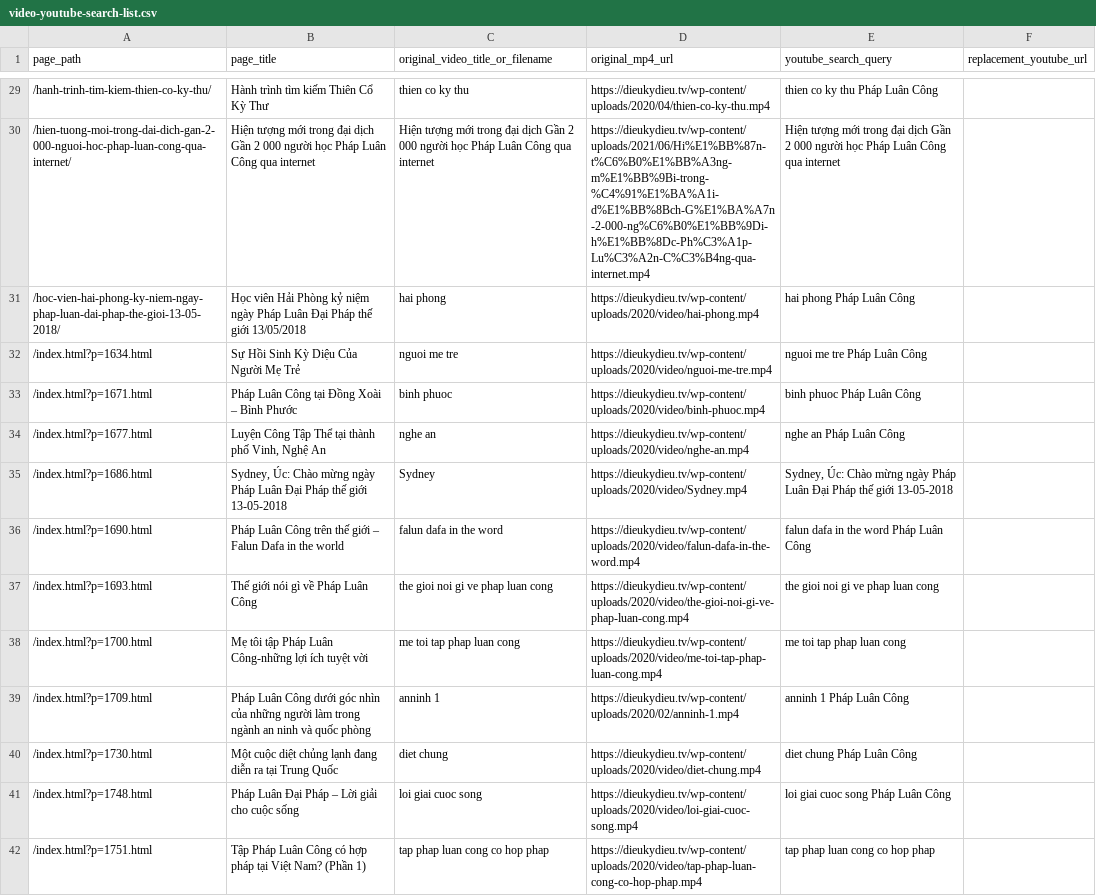
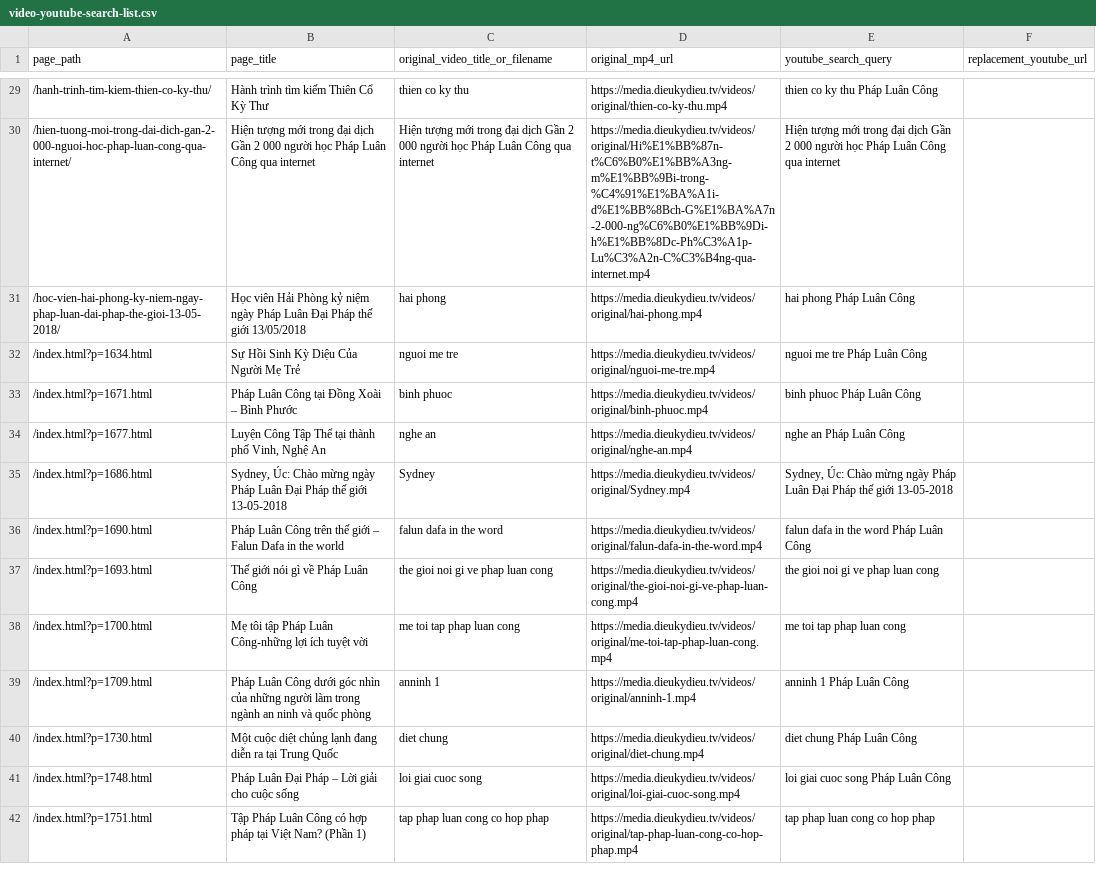
Before and after one commit to dkdpro2022-debug/dkd-static, a CSV file: maintenance/video-youtube-search-list.csv, drawn as a sheet; only a part is shown, gaps mark what is left out; the diff covers the shown part only; the diff names each change by its address in the sheet, - before the commit and + after, or states it on an @@ line.

```diff
--- a/maintenance/video-youtube-search-list.csv
+++ b/maintenance/video-youtube-search-list.csv
-D29 (original_mp4_url): https://dieukydieu.tv/wp-content/uploads/2020/04/thien-co-ky-thu.mp4
+D29 (original_mp4_url): https://media.dieukydieu.tv/videos/original/thien-co-ky-thu.mp4
-D30 (original_mp4_url): https://dieukydieu.tv/wp-content/uploads/2021/06/Hi%E1%BB%87n-t%C6%B0%E1%BB%A3ng-m%E1%BB%9Bi-trong-%C4%91%E1%BA%A1i-d%E1%BB%8Bch-G%E1%BA%A7n-2-000-ng%C6%B0%E1%BB%9Di-h%E1%BB%8Dc-Ph%C3%A1p-Lu%C3%A2n-C%C3%B4ng-qua-internet.mp4
+D30 (original_mp4_url): https://media.dieukydieu.tv/videos/original/Hi%E1%BB%87n-t%C6%B0%E1%BB%A3ng-m%E1%BB%9Bi-trong-%C4%91%E1%BA%A1i-d%E1%BB%8Bch-G%E1%BA%A7n-2-000-ng%C6%B0%E1%BB%9Di-h%E1%BB%8Dc-Ph%C3%A1p-Lu%C3%A2n-C%C3%B4ng-qua-internet.mp4
-D31 (original_mp4_url): https://dieukydieu.tv/wp-content/uploads/2020/video/hai-phong.mp4
+D31 (original_mp4_url): https://media.dieukydieu.tv/videos/original/hai-phong.mp4
-D32 (original_mp4_url): https://dieukydieu.tv/wp-content/uploads/2020/video/nguoi-me-tre.mp4
+D32 (original_mp4_url): https://media.dieukydieu.tv/videos/original/nguoi-me-tre.mp4
-D33 (original_mp4_url): https://dieukydieu.tv/wp-content/uploads/2020/video/binh-phuoc.mp4
+D33 (original_mp4_url): https://media.dieukydieu.tv/videos/original/binh-phuoc.mp4
-D34 (original_mp4_url): https://dieukydieu.tv/wp-content/uploads/2020/video/nghe-an.mp4
+D34 (original_mp4_url): https://media.dieukydieu.tv/videos/original/nghe-an.mp4
-D35 (original_mp4_url): https://dieukydieu.tv/wp-content/uploads/2020/video/Sydney.mp4
+D35 (original_mp4_url): https://media.dieukydieu.tv/videos/original/Sydney.mp4
-D36 (original_mp4_url): https://dieukydieu.tv/wp-content/uploads/2020/video/falun-dafa-in-the-word.mp4
+D36 (original_mp4_url): https://media.dieukydieu.tv/videos/original/falun-dafa-in-the-word.mp4
-D37 (original_mp4_url): https://dieukydieu.tv/wp-content/uploads/2020/video/the-gioi-noi-gi-ve-phap-luan-cong.mp4
+D37 (original_mp4_url): https://media.dieukydieu.tv/videos/original/the-gioi-noi-gi-ve-phap-luan-cong.mp4
-D38 (original_mp4_url): https://dieukydieu.tv/wp-content/uploads/2020/video/me-toi-tap-phap-luan-cong.mp4
+D38 (original_mp4_url): https://media.dieukydieu.tv/videos/original/me-toi-tap-phap-luan-cong.mp4
-D39 (original_mp4_url): https://dieukydieu.tv/wp-content/uploads/2020/02/anninh-1.mp4
+D39 (original_mp4_url): https://media.dieukydieu.tv/videos/original/anninh-1.mp4
-D40 (original_mp4_url): https://dieukydieu.tv/wp-content/uploads/2020/video/diet-chung.mp4
+D40 (original_mp4_url): https://media.dieukydieu.tv/videos/original/diet-chung.mp4
-D41 (original_mp4_url): https://dieukydieu.tv/wp-content/uploads/2020/video/loi-giai-cuoc-song.mp4
+D41 (original_mp4_url): https://media.dieukydieu.tv/videos/original/loi-giai-cuoc-song.mp4
-D42 (original_mp4_url): https://dieukydieu.tv/wp-content/uploads/2020/video/tap-phap-luan-cong-co-hop-phap.mp4
+D42 (original_mp4_url): https://media.dieukydieu.tv/videos/original/tap-phap-luan-cong-co-hop-phap.mp4
```
Also changed, not shown: 57 edited cells elsewhere in this file, maintenance/original-video-sources.csv, maintenance/youtube-replacement-best-guess.csv, 3 other files.
